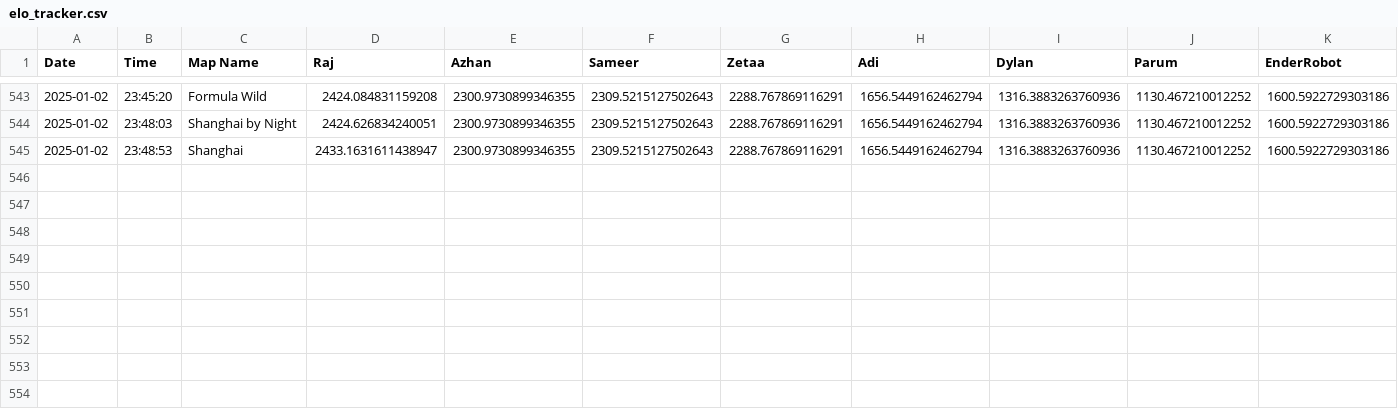
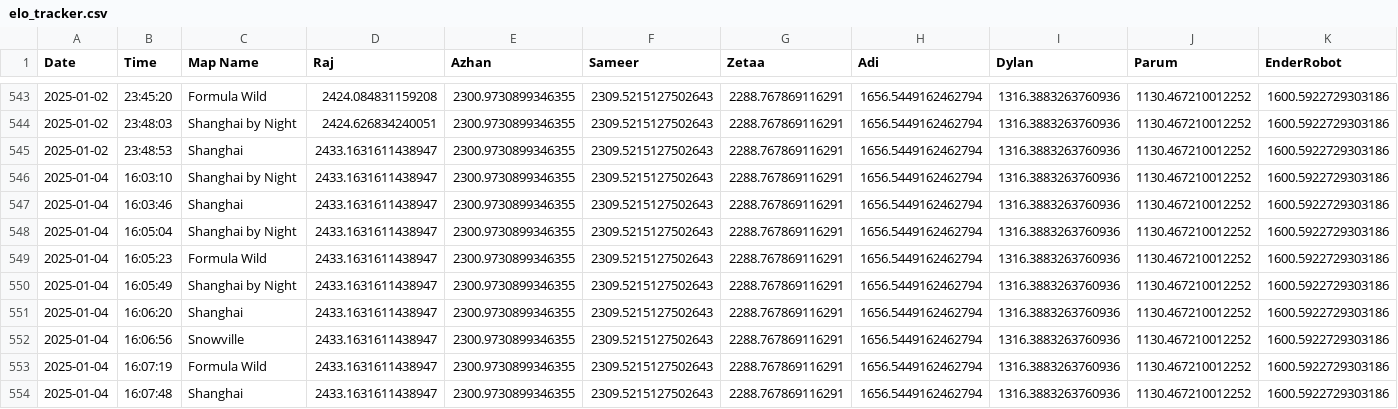
Before and after one commit to vRaj-Ajmera/NemoKartAnalysis, a CSV file: output/elo_tracker.csv, drawn as a sheet; only a part is shown, gaps mark what is left out; rows hold the shown columns only; the diff names each change by its address in the sheet, - before the commit and + after, or states it on an @@ line.

Commit message:
logged analyzed 1/4 races
rusheel/viraj on raj's comp

```diff
--- a/output/elo_tracker.csv
+++ b/output/elo_tracker.csv
+row 546: 2025-01-04 | 16:03:10 | Shanghai by Night | 2433.1631611438947 | 2300.9730899346355 | 2309.5215127502643 | 2288.767869116291 | 1656.5449162462794 | 1316.3883263760936 | 1130.467210012252 | 1600.5922729303186
+row 547: 2025-01-04 | 16:03:46 | Shanghai | 2433.1631611438947 | 2300.9730899346355 | 2309.5215127502643 | 2288.767869116291 | 1656.5449162462794 | 1316.3883263760936 | 1130.467210012252 | 1600.5922729303186
+row 548: 2025-01-04 | 16:05:04 | Shanghai by Night | 2433.1631611438947 | 2300.9730899346355 | 2309.5215127502643 | 2288.767869116291 | 1656.5449162462794 | 1316.3883263760936 | 1130.467210012252 | 1600.5922729303186
+row 549: 2025-01-04 | 16:05:23 | Formula Wild | 2433.1631611438947 | 2300.9730899346355 | 2309.5215127502643 | 2288.767869116291 | 1656.5449162462794 | 1316.3883263760936 | 1130.467210012252 | 1600.5922729303186
+row 550: 2025-01-04 | 16:05:49 | Shanghai by Night | 2433.1631611438947 | 2300.9730899346355 | 2309.5215127502643 | 2288.767869116291 | 1656.5449162462794 | 1316.3883263760936 | 1130.467210012252 | 1600.5922729303186
+row 551: 2025-01-04 | 16:06:20 | Shanghai | 2433.1631611438947 | 2300.9730899346355 | 2309.5215127502643 | 2288.767869116291 | 1656.5449162462794 | 1316.3883263760936 | 1130.467210012252 | 1600.5922729303186
+row 552: 2025-01-04 | 16:06:56 | Snowville | 2433.1631611438947 | 2300.9730899346355 | 2309.5215127502643 | 2288.767869116291 | 1656.5449162462794 | 1316.3883263760936 | 1130.467210012252 | 1600.5922729303186
+row 553: 2025-01-04 | 16:07:19 | Formula Wild | 2433.1631611438947 | 2300.9730899346355 | 2309.5215127502643 | 2288.767869116291 | 1656.5449162462794 | 1316.3883263760936 | 1130.467210012252 | 1600.5922729303186
+row 554: 2025-01-04 | 16:07:48 | Shanghai | 2433.1631611438947 | 2300.9730899346355 | 2309.5215127502643 | 2288.767869116291 | 1656.5449162462794 | 1316.3883263760936 | 1130.467210012252 | 1600.5922729303186
```
Also changed, not shown: output/results.csv, 21 other files.
